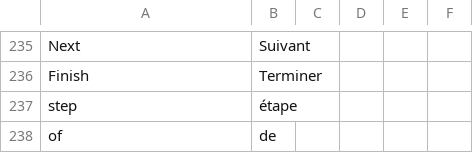
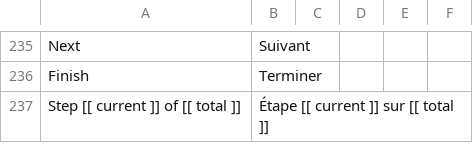
Before and after one commit to locomotivemtl/charcoal-admin, a CSV file: translations/messages.fr.csv, drawn as a sheet; only a part is shown, gaps mark what is left out; removed rows and columns are numbered as before the commit, all else as after; the diff names each change by its address in the sheet, - before the commit and + after, or states it on an @@ line.

Commit message:
Update the translation system for popup

```diff
--- a/translations/messages.fr.csv
+++ b/translations/messages.fr.csv
-row 237: step | étape
-row 238: of | de
+row 237: Step [[ current ]] of [[ total ]] | Étape [[ current ]] sur [[ total ]]
```
Also changed, not shown: translations/messages.en.csv, 3 other files.
